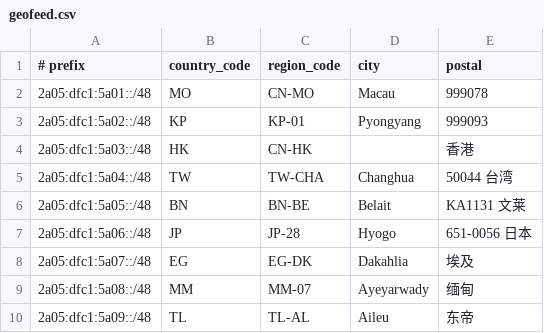
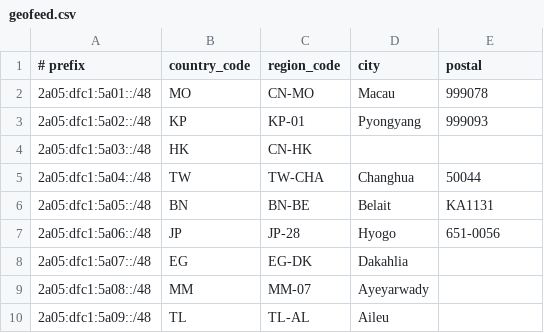
Before and after one commit to Easione/AS209686, a CSV file: geofeed.csv, drawn as a sheet.

Commit message:
Update geofeed.csv

```diff
--- a/geofeed.csv
+++ b/geofeed.csv
@@ -3,8 +3,8 @@
 2a05:dfc1:5a02::/48,KP,KP-01,Pyongyang,999093
-2a05:dfc1:5a03::/48,HK,CN-HK,, 香港
-2a05:dfc1:5a04::/48,TW,TW-CHA,Changhua,50044 台湾
-2a05:dfc1:5a05::/48,BN,BN-BE,Belait,KA1131 文莱
-2a05:dfc1:5a06::/48,JP,JP-28,Hyogo,651-0056 日本
-2a05:dfc1:5a07::/48,EG,EG-DK,Dakahlia, 埃及
-2a05:dfc1:5a08::/48,MM,MM-07,Ayeyarwady, 缅甸
-2a05:dfc1:5a09::/48,TL,TL-AL,Aileu, 东帝
+2a05:dfc1:5a03::/48,HK,CN-HK,,
+2a05:dfc1:5a04::/48,TW,TW-CHA,Changhua,50044
+2a05:dfc1:5a05::/48,BN,BN-BE,Belait,KA1131
+2a05:dfc1:5a06::/48,JP,JP-28,Hyogo,651-0056
+2a05:dfc1:5a07::/48,EG,EG-DK,Dakahlia,
+2a05:dfc1:5a08::/48,MM,MM-07,Ayeyarwady,
+2a05:dfc1:5a09::/48,TL,TL-AL,Aileu,
```
